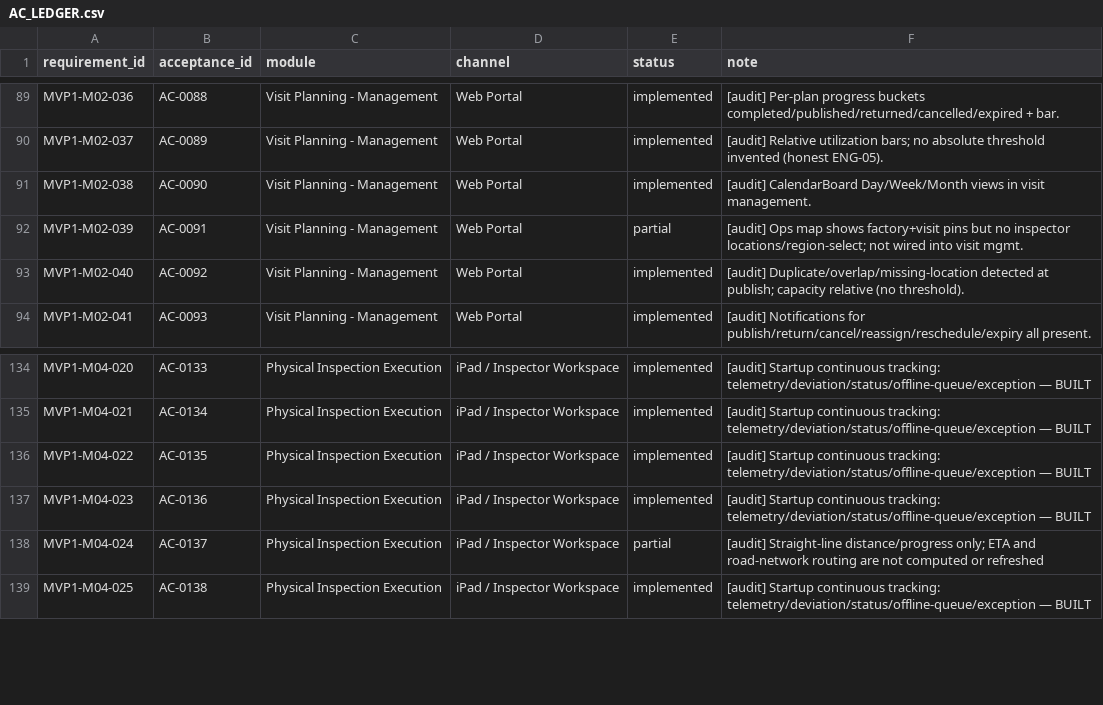
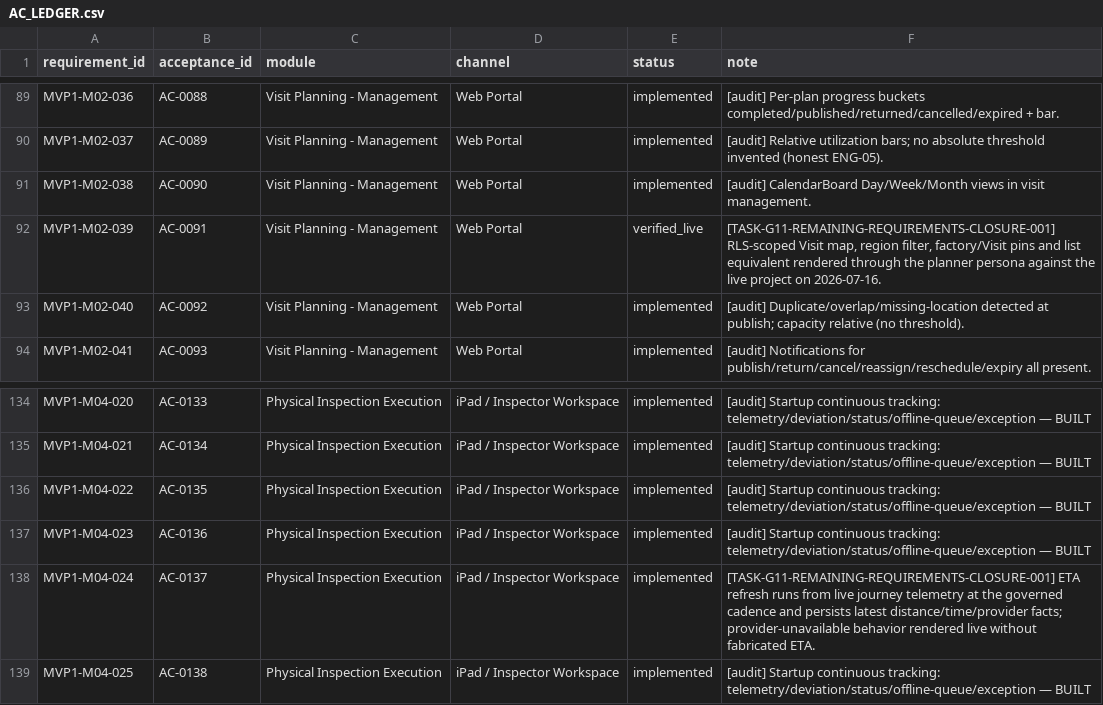
Before and after one commit to Vikram-Indla/Inspection, a CSV file: product-contract/evidence/AC_LEDGER.csv, drawn as a sheet; only a part is shown, gaps mark what is left out; the diff covers the shown part only.

Commit message:
feat(closure): complete remaining MVP1 requirements

```diff
--- a/product-contract/evidence/AC_LEDGER.csv
+++ b/product-contract/evidence/AC_LEDGER.csv
@@ -91,3 +91,3 @@ MVP1-M02-037,AC-0089,Visit Planning - Management,Web Portal,implemented,[audit]
 MVP1-M02-038,AC-0090,Visit Planning - Management,Web Portal,implemented,[audit] CalendarBoard Day/Week/Month views in visit management.
-MVP1-M02-039,AC-0091,Visit Planning - Management,Web Portal,partial,[audit] Ops map shows factory+visit pins but no inspector locations/region-select; not wired into visit mgmt.
+MVP1-M02-039,AC-0091,Visit Planning - Management,Web Portal,verified_live,"[TASK-G11-REMAINING-REQUIREMENTS-CLOSURE-001] RLS-scoped Visit map, region filter, factory/Visit pins and list equivalent rendered through the planner persona against the live project on 2026-07-16."
 MVP1-M02-040,AC-0092,Visit Planning - Management,Web Portal,implemented,[audit] Duplicate/overlap/missing-location detected at publish; capacity relative (no threshold).
@@ -137,3 +137,3 @@ MVP1-M04-022,AC-0135,Physical Inspection Execution,iPad / Inspector Workspace,im
 MVP1-M04-023,AC-0136,Physical Inspection Execution,iPad / Inspector Workspace,implemented,[audit] Startup continuous tracking: telemetry/deviation/status/offline-queue/exception — BUILT
-MVP1-M04-024,AC-0137,Physical Inspection Execution,iPad / Inspector Workspace,partial,[audit] Straight-line distance/progress only; ETA and road-network routing are not computed or refreshed
+MVP1-M04-024,AC-0137,Physical Inspection Execution,iPad / Inspector Workspace,implemented,[TASK-G11-REMAINING-REQUIREMENTS-CLOSURE-001] ETA refresh runs from live journey telemetry at the governed cadence and persists latest distance/time/provider facts; provider-unavailable behavior rendered live without fabricated ETA.
 MVP1-M04-025,AC-0138,Physical Inspection Execution,iPad / Inspector Workspace,implemented,[audit] Startup continuous tracking: telemetry/deviation/status/offline-queue/exception — BUILT
```
Also changed, not shown: 22 edited cells elsewhere in this file, 27 other files.
